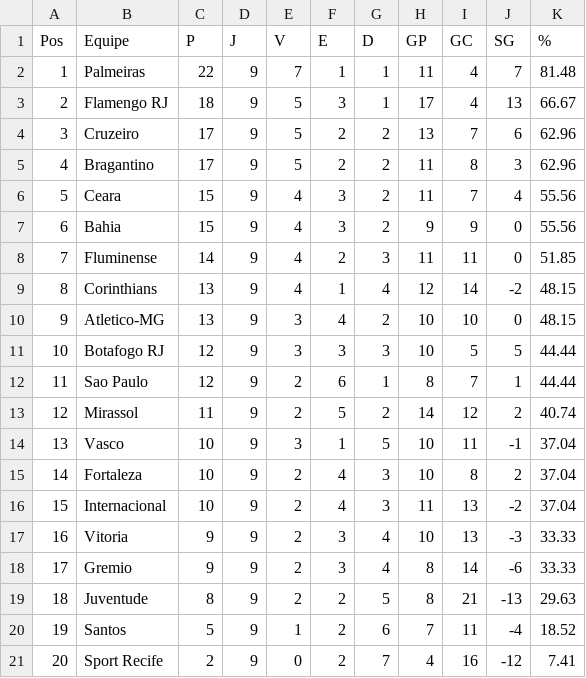
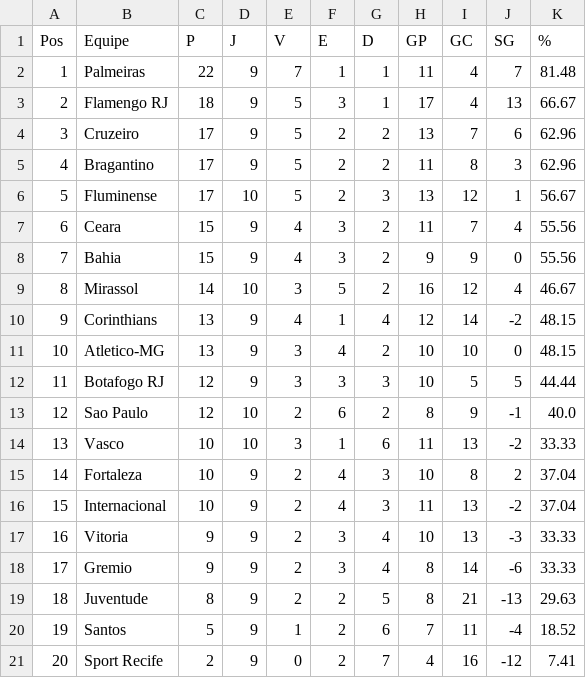
Before and after one commit to tlvzz/campeonato-brasileiro, a CSV file: classificacao_serie_a.csv, drawn as a sheet; removed rows and columns are numbered as before the commit, all else as after; the diff names each change by its address in the sheet, - before the commit and + after, or states it on an @@ line.

```diff
--- a/classificacao_serie_a.csv
+++ b/classificacao_serie_a.csv
+row 6: 5 | Fluminense | 17 | 10 | 5 | 2 | 3 | 13 | 12 | 1 | 56.67
@@ column A (Pos) renumbered between rows 7 and 13 @@
-row 8: 7 | Fluminense | 14 | 9 | 4 | 2 | 3 | 11 | 11 | 0 | 51.85
+row 9: 8 | Mirassol | 14 | 10 | 3 | 5 | 2 | 16 | 12 | 4 | 46.67
-D13 (J): 9
+D13 (J): 10
-G13 (D): 1
+G13 (D): 2
-I13 (GC): 7
+I13 (GC): 9
-J13 (SG): 1
+J13 (SG): -1
-K13 (%): 44.44
+K13 (%): 40.0
-row 13: 12 | Mirassol | 11 | 9 | 2 | 5 | 2 | 14 | 12 | 2 | 40.74
-D14 (J): 9
+D14 (J): 10
-G14 (D): 5
+G14 (D): 6
-H14 (GP): 10
+H14 (GP): 11
-I14 (GC): 11
+I14 (GC): 13
-J14 (SG): -1
+J14 (SG): -2
-K14 (%): 37.04
+K14 (%): 33.33
```
Also changed, not shown: resultados_serie_a.csv, 1 other file.
